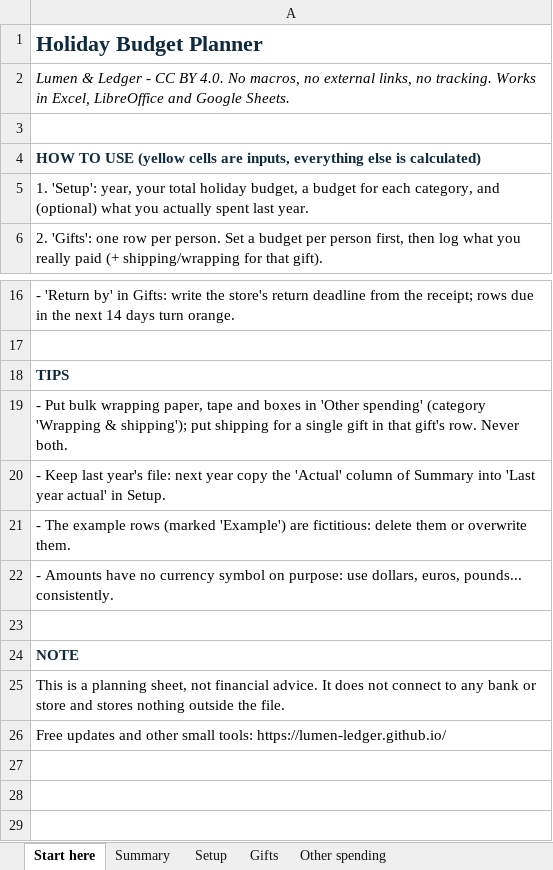
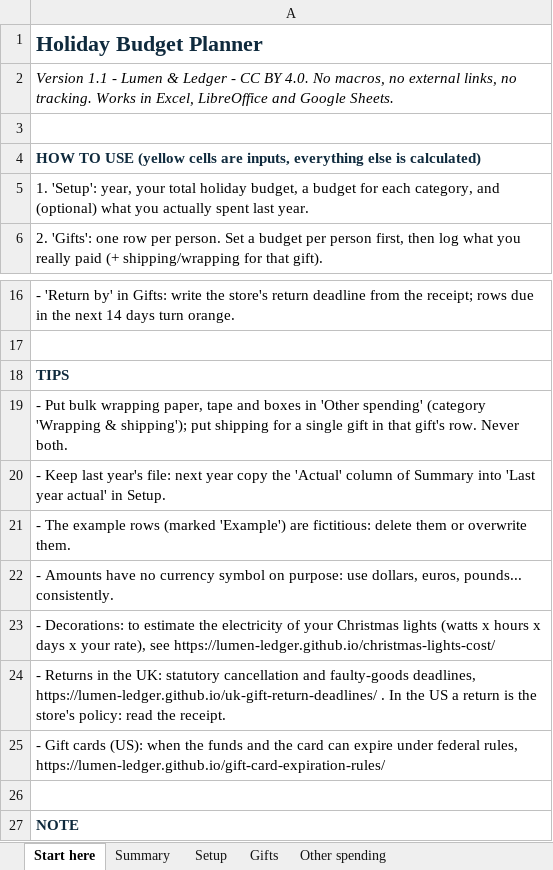
Before and after one commit to lumen-ledger/lumen-ledger.github.io, an Excel workbook: download/holiday-budget-planner.xlsx, sheet Start here, drawn as a sheet; only a part is shown, gaps mark what is left out; the shorter side is filled out with more unchanged rows; values as stored, in another font and other column widths than the file's, no borders; the diff names each change by its address in the sheet, - before the commit and + after, or states it on an @@ line.

Commit message:
Planners v1.1: links to lights cost, returns and gift card pages

```diff
--- a/download/holiday-budget-planner.xlsx (sheet Start here)
+++ b/download/holiday-budget-planner.xlsx (sheet Start here)
-A2: Lumen &…
+A2: Version 1.1 - Lumen &…
+row 23: - Decorations: to estimate the electricity of your Christmas lights (watts x hours x days x your rate), see https://lumen-ledger.github.io/christmas-lights-cost/
+row 24: - Returns in the UK: statutory cancellation and faulty-goods deadlines, https://lumen-ledger.github.io/uk-gift-return-deadlines/ . In the US a return is the store's policy: read the receipt.
+row 25: - Gift cards (US): when the funds and the card can expire under federal rules, https://lumen-ledger.github.io/gift-card-expiration-rules/
```
Also changed, not shown: sheet Setup, download/pianificatore-spese-natale.xlsx.
